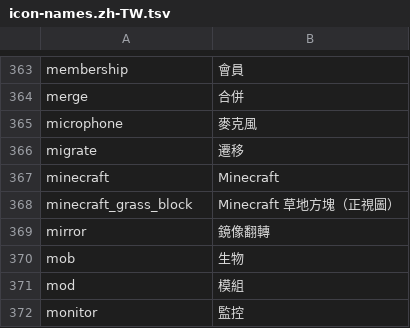
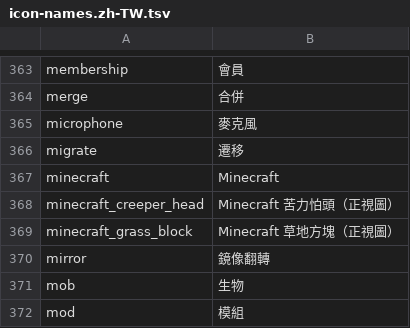
Before and after one commit to dishanhai/SH-Better-UI, a TSV file: artwork/visual-icons/icon-names.zh-TW.tsv, drawn as a sheet; only a part is shown, gaps mark what is left out; the shorter side is filled out with more unchanged rows.

Commit message:
Use a front-facing Creeper head for the Minecraft 2D icon

```diff
--- a/artwork/visual-icons/icon-names.zh-TW.tsv
+++ b/artwork/visual-icons/icon-names.zh-TW.tsv
@@ -367,2 +367,3 @@ migrate	遷移
 minecraft	Minecraft
+minecraft_creeper_head	Minecraft 苦力怕頭（正視圖）
 minecraft_grass_block	Minecraft 草地方塊（正視圖）
```
Also changed, not shown: 9 other files.
